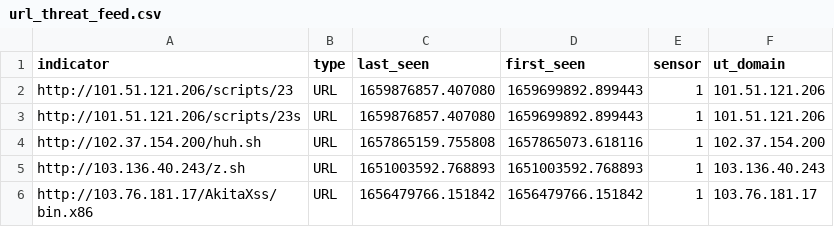
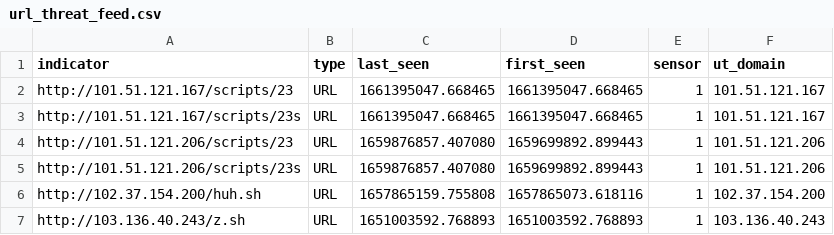
Before and after one commit to tankmek/threatfeed, a CSV file: url_threat_feed.csv, drawn as a sheet; only a part is shown; the shorter side is filled out with more unchanged rows; the diff names each change by its address in the sheet, - before the commit and + after, or states it on an @@ line.

Commit message:
automated URL feed update

```diff
--- a/url_threat_feed.csv
+++ b/url_threat_feed.csv
+row 2: http://101.51.121.167/scripts/23 | URL | 1661395047.668465 | 1661395047.668465 | 1 | 101.51.121.167
+row 3: http://101.51.121.167/scripts/23s | URL | 1661395047.668465 | 1661395047.668465 | 1 | 101.51.121.167
```
